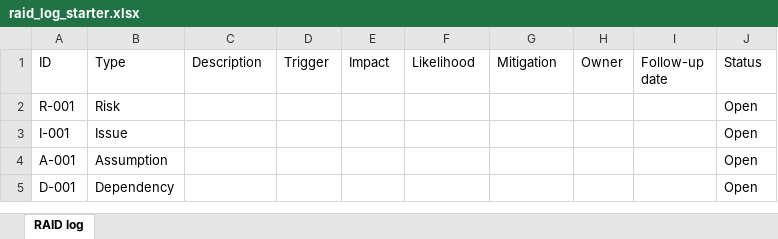
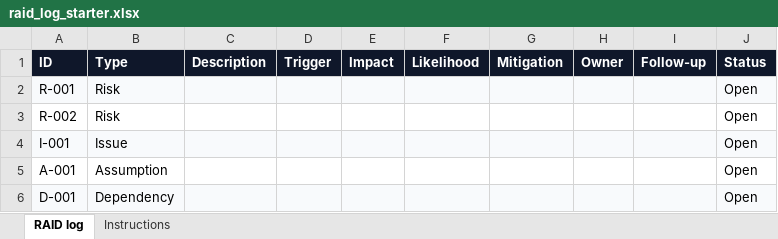
Before and after one commit to uddy245/project-coordinator-launchpad, an Excel workbook: public/templates/raid_log_starter.xlsx, sheet RAID log, drawn as a sheet; values as stored, in another font and other column widths than the file's, no borders; addresses are those after the commit; the diff names each change by its address in the sheet, - before the commit and + after, or states it on an @@ line.

```diff
--- a/public/templates/raid_log_starter.xlsx (sheet RAID log)
+++ b/public/templates/raid_log_starter.xlsx (sheet RAID log)
+sheet tab: Instructions
@@ A1:J1 fill: none → #0F172A, bold: off → on, text colour: black → #FFFFFF @@
-I1: Follow-up date
+I1: Follow-up
-A2:J2 fill: none
+A2:J2 fill: #F8FAFC
+row 3: R-002 | Risk |  |  |  |  |  |  |  | Open
-A4:J4 fill: none
+A4:J4 fill: #F8FAFC
-A6:J6 fill: none
+A6:J6 fill: #F8FAFC
```
Also changed, not shown: public/templates/raid_log_hire_ready_example.xlsx, public/templates/raid_log_intermediate_example.xlsx, 4 other files.
